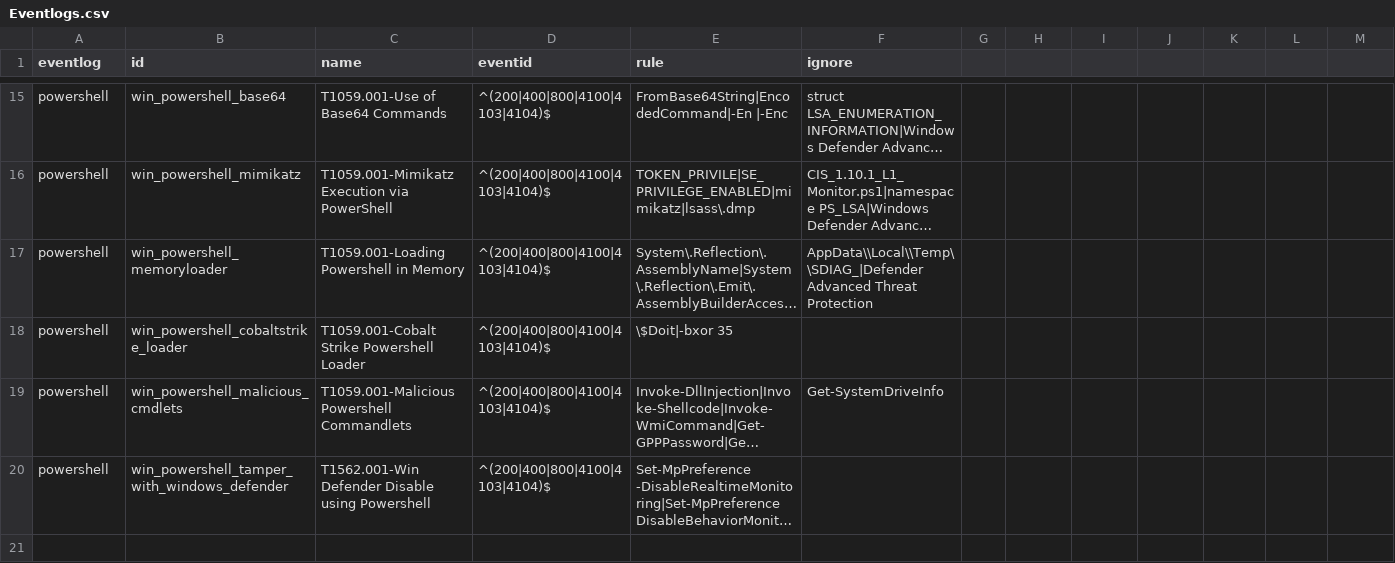
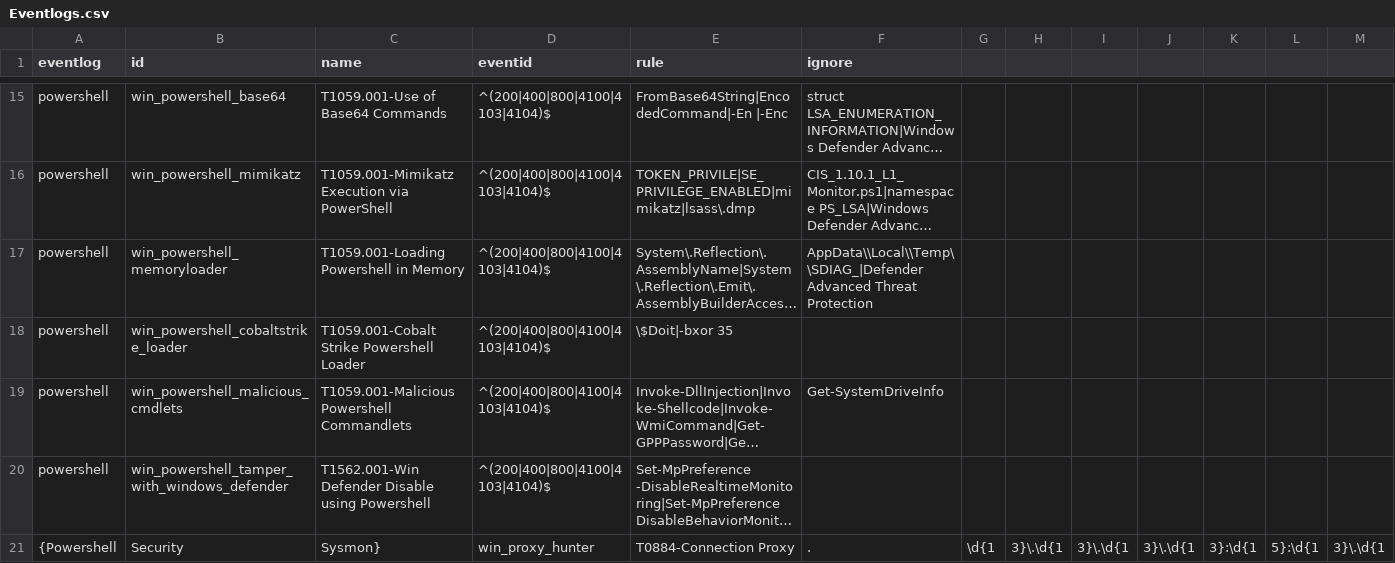
Before and after one commit to mgreen27/DetectRaptor, a CSV file: csv/Eventlogs.csv, drawn as a sheet; only a part is shown, gaps mark what is left out; long unchanged cells end in …; rows hold the shown columns only; the diff names each change by its address in the sheet, - before the commit and + after, or states it on an @@ line.

Commit message:
Update Eventlogs.csv

```diff
--- a/csv/Eventlogs.csv
+++ b/csv/Eventlogs.csv
+row 21: {Powershell | Security | Sysmon} | win_proxy_hunter | T0884-Connection Proxy | . | \d{1 | 3}\.\d{1 | 3}\.\d{1 | 3}\.\d{1 | 3}:\d{1 | 5}:\d{1 | 3}\.\d{1
```
